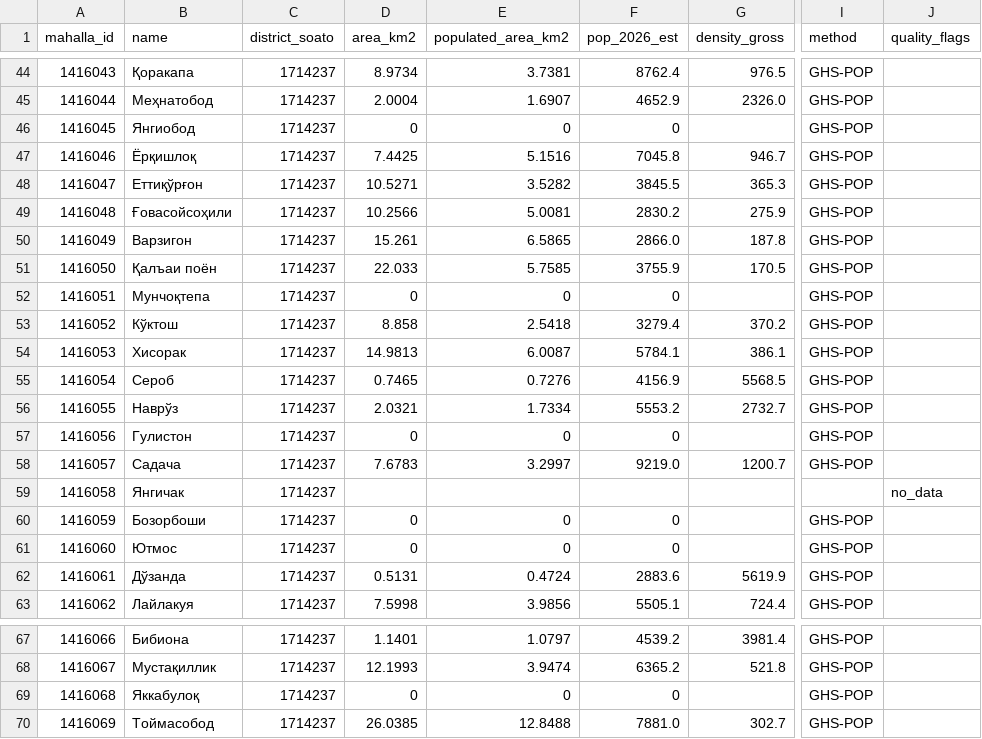
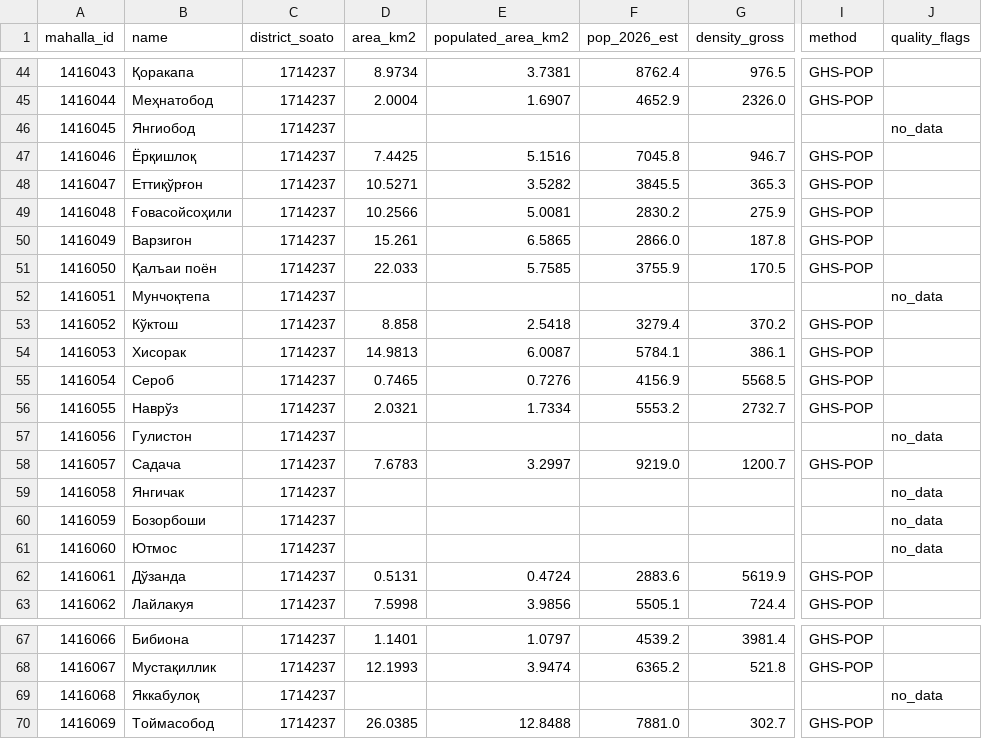
Before and after one commit to pdlpad/SOATO, a CSV file: data/mahallas/1714/1714237.csv, drawn as a sheet; only a part is shown, gaps mark what is left out; the diff names each change by its address in the sheet, - before the commit and + after, or states it on an @@ line.

Commit message:
data: mark six zero-population mahallas in 1714237 as no_data
The official count (mahallas_in_source, 65) covers only mahallas with a population estimate. These six rows had zero area and population, so they are marked like the other placeholders and their point features are removed. The points remain in git history.

```diff
--- a/data/mahallas/1714/1714237.csv
+++ b/data/mahallas/1714/1714237.csv
-D46 (area_km2): 0
+D46 (area_km2): (empty)
-E46 (populated_area_km2): 0
+E46 (populated_area_km2): (empty)
-F46 (pop_2026_est): 0
+F46 (pop_2026_est): (empty)
-I46 (method): GHS-POP
+I46 (method): (empty)
-J46 (quality_flags): (empty)
+J46 (quality_flags): no_data
-D52 (area_km2): 0
+D52 (area_km2): (empty)
-E52 (populated_area_km2): 0
+E52 (populated_area_km2): (empty)
-F52 (pop_2026_est): 0
+F52 (pop_2026_est): (empty)
-I52 (method): GHS-POP
+I52 (method): (empty)
-J52 (quality_flags): (empty)
+J52 (quality_flags): no_data
-D57 (area_km2): 0
+D57 (area_km2): (empty)
-E57 (populated_area_km2): 0
+E57 (populated_area_km2): (empty)
-F57 (pop_2026_est): 0
+F57 (pop_2026_est): (empty)
-I57 (method): GHS-POP
+I57 (method): (empty)
-J57 (quality_flags): (empty)
+J57 (quality_flags): no_data
-D60:D61 (area_km2): 0
+D60:D61 (area_km2): (empty)
-E60:E61 (populated_area_km2): 0
+E60:E61 (populated_area_km2): (empty)
-F60:F61 (pop_2026_est): 0
+F60:F61 (pop_2026_est): (empty)
-I60:I61 (method): GHS-POP
+I60:I61 (method): (empty)
-J60:J61 (quality_flags): (empty)
+J60:J61 (quality_flags): no_data
-D69 (area_km2): 0
+D69 (area_km2): (empty)
-E69 (populated_area_km2): 0
+E69 (populated_area_km2): (empty)
-F69 (pop_2026_est): 0
+F69 (pop_2026_est): (empty)
-I69 (method): GHS-POP
+I69 (method): (empty)
-J69 (quality_flags): (empty)
+J69 (quality_flags): no_data
```
Also changed, not shown: 1 other file.
